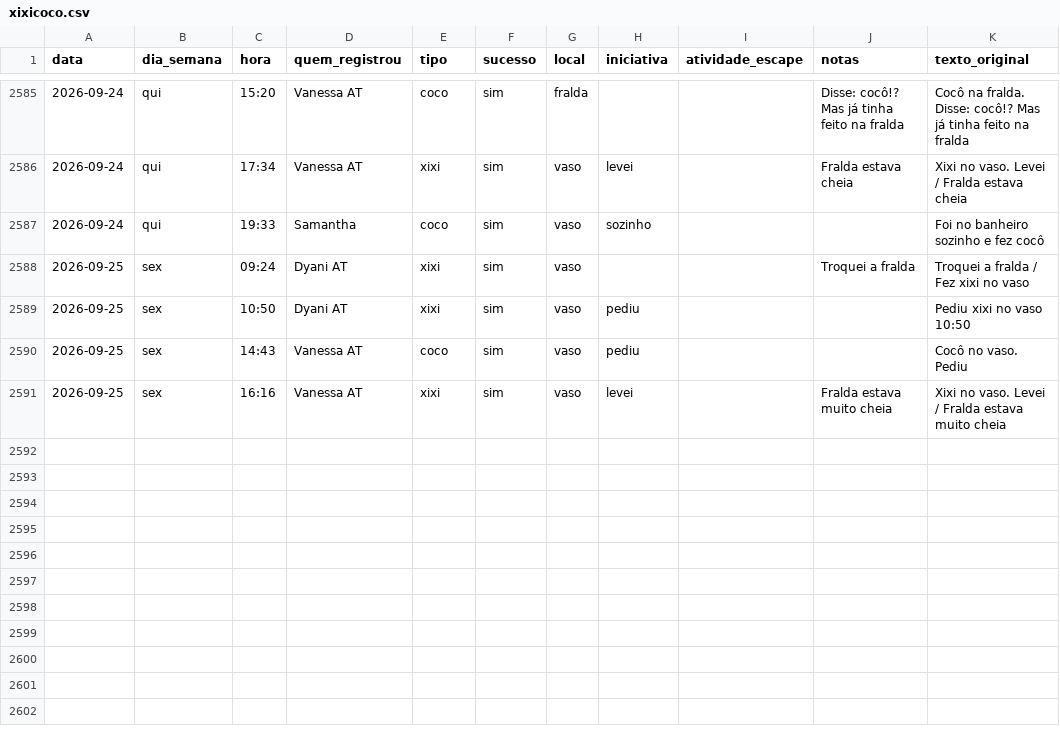
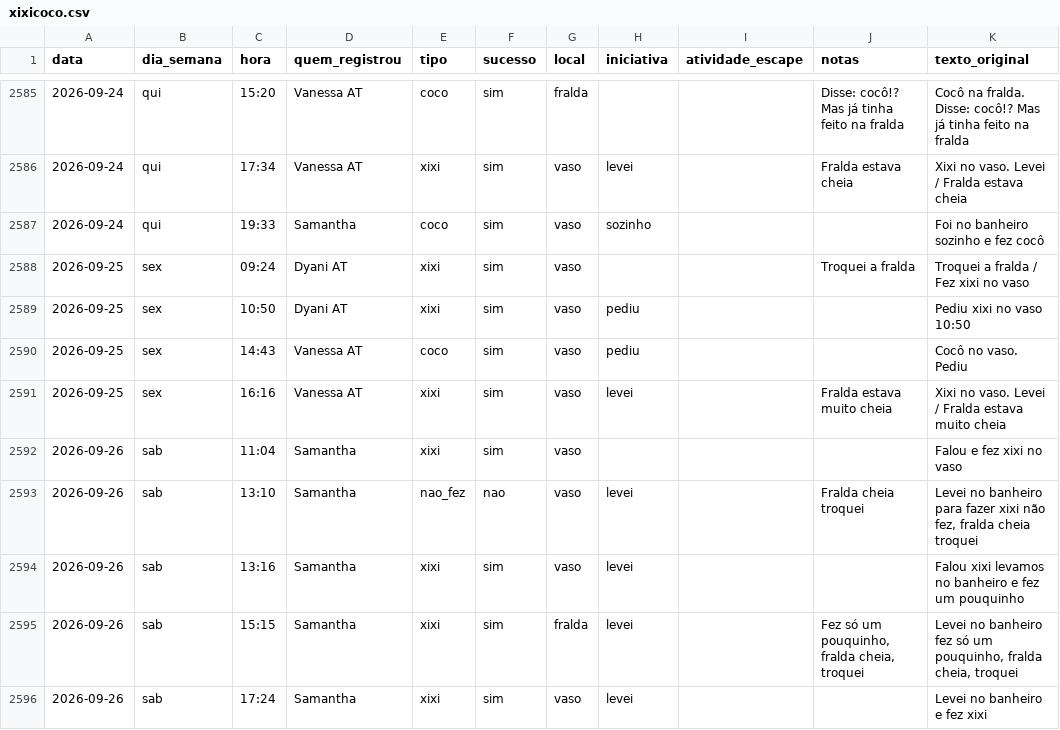
Before and after one commit to tonylampada/xixicoco, a CSV file: xixicoco.csv, drawn as a sheet; only a part is shown, gaps mark what is left out; the diff names each change by its address in the sheet, - before the commit and + after, or states it on an @@ line.

Commit message:
Update xixicoco dashboard 2026-09-27

```diff
--- a/xixicoco.csv
+++ b/xixicoco.csv
+row 2592: 2026-09-26 | sab | 11:04 | Samantha | xixi | sim | vaso |  |  |  | Falou e fez xixi no vaso
+row 2593: 2026-09-26 | sab | 13:10 | Samantha | nao_fez | nao | vaso | levei |  | Fralda cheia troquei | Levei no banheiro para fazer xixi não fez, fralda cheia troquei
+row 2594: 2026-09-26 | sab | 13:16 | Samantha | xixi | sim | vaso | levei |  |  | Falou xixi levamos no banheiro e fez um pouquinho
+row 2595: 2026-09-26 | sab | 15:15 | Samantha | xixi | sim | fralda | levei |  | Fez só um pouquinho, fralda cheia, troquei | Levei no banheiro fez só um pouquinho, fralda cheia, troquei
+row 2596: 2026-09-26 | sab | 17:24 | Samantha | xixi | sim | vaso | levei |  |  | Levei no banheiro e fez xixi
```
